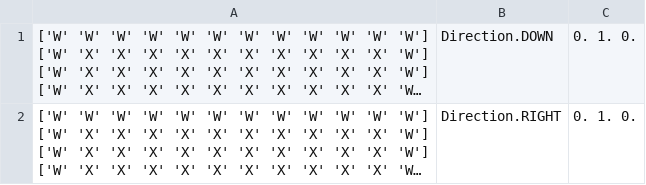
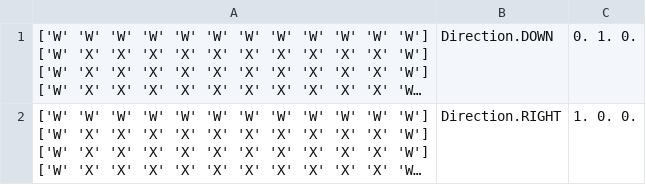
Before and after one commit to AlexandruJurju/SnakeML, a CSV file: Neural/train_data.csv, drawn as a sheet; long unchanged cells end in …; the diff names each change by its address in the sheet, - before the commit and + after, or states it on an @@ line.

```diff
--- a/Neural/train_data.csv
+++ b/Neural/train_data.csv
-C2: 0. 1. 0.
+C2: 1. 0. 0.
```
Also changed, not shown: 3 other files.
